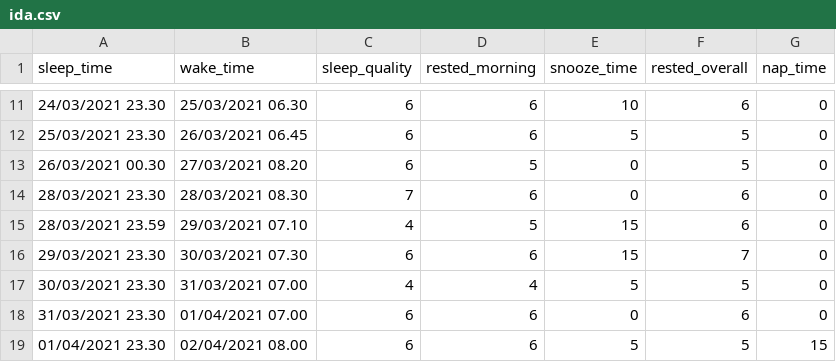
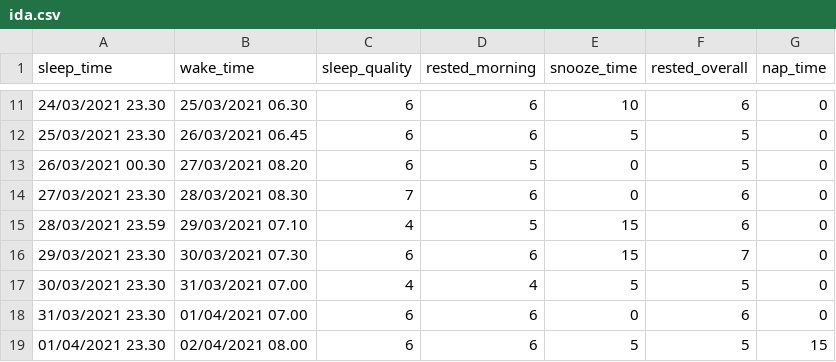
Before and after one commit to mikkelgthang/sleep_data, a CSV file: ida.csv, drawn as a sheet; only a part is shown, gaps mark what is left out.

Commit message:
Fixed ida's file

```diff
--- a/ida.csv
+++ b/ida.csv
@@ -13,3 +13,3 @@
 26/03/2021 00.30,27/03/2021 08.20,6,5,0,5,0
-28/03/2021 23.30,28/03/2021 08.30,7,6,0,6,0
+27/03/2021 23.30,28/03/2021 08.30,7,6,0,6,0
 28/03/2021 23.59,29/03/2021 07.10,4,5,15,6,0
```
